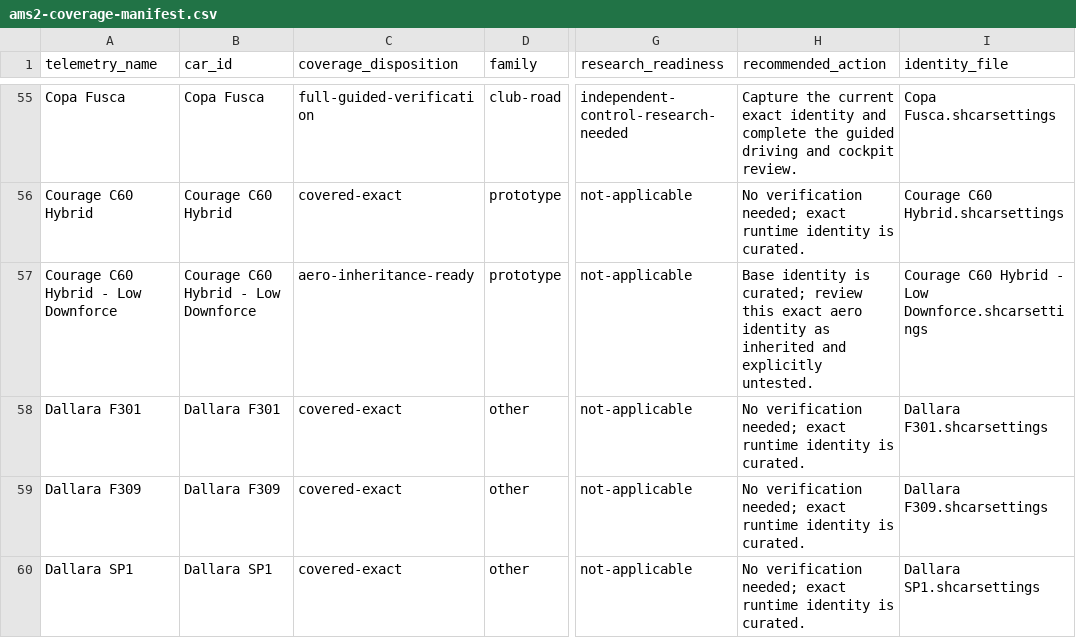
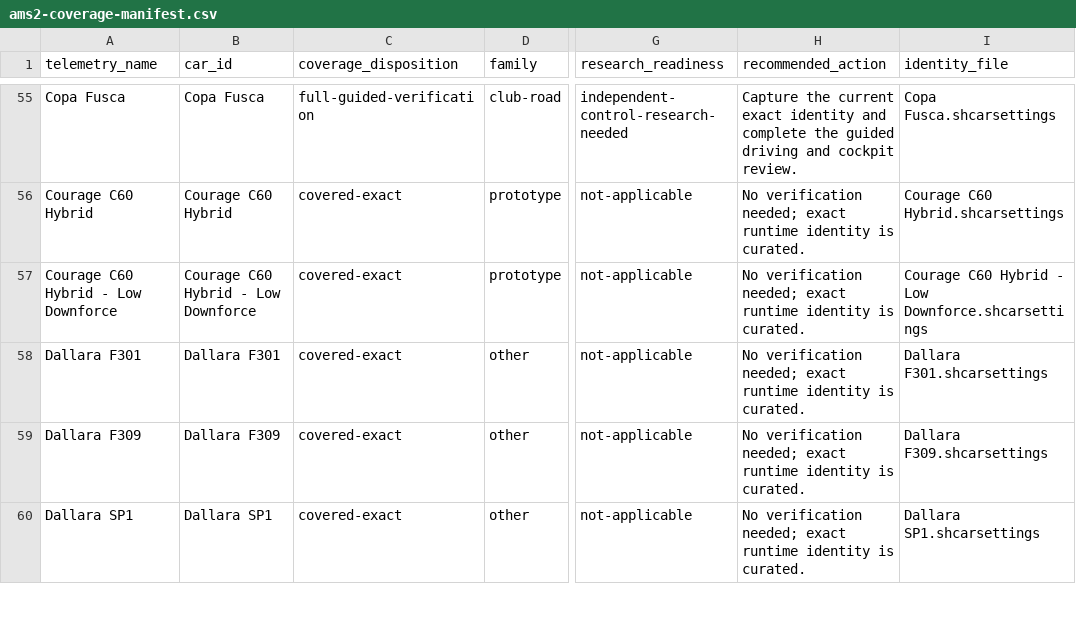
Before and after one commit to Milky28/as-driven, a CSV file: research/ams2-coverage-manifest.csv, drawn as a sheet; only a part is shown, gaps mark what is left out; the diff covers the shown part only; the diff names each change by its address in the sheet, - before the commit and + after, or states it on an @@ line.

```diff
--- a/research/ams2-coverage-manifest.csv
+++ b/research/ams2-coverage-manifest.csv
-C57 (coverage_disposition): aero-inheritance-ready
+C57 (coverage_disposition): covered-exact
-H57 (recommended_action): Base identity is curated; review this exact aero identity as inherited and explicitly untested.
+H57 (recommended_action): No verification needed; exact runtime identity is curated.
```
Also changed, not shown: 12 edited cells elsewhere in this file, 21 other files.
